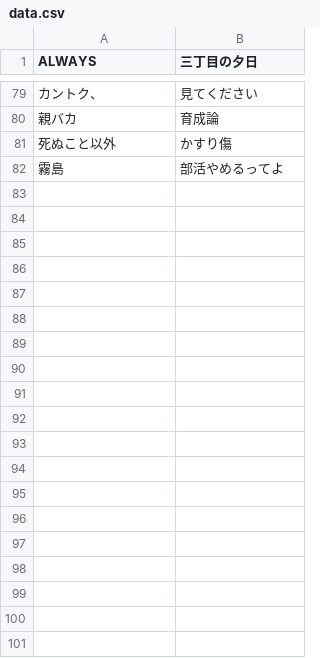
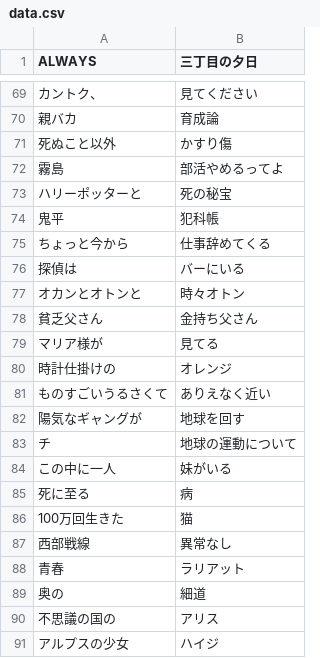
Before and after one commit to RAM-lang360/oubou_app, a CSV file: data.csv, drawn as a sheet; only a part is shown, gaps mark what is left out; the diff covers the shown part only; the diff names each change by its address in the sheet, - before the commit and + after, or states it on an @@ line.

```diff
--- a/data.csv
+++ b/data.csv
+row 73: ハリーポッターと | 死の秘宝
+row 74: 鬼平 | 犯科帳
+row 75: ちょっと今から | 仕事辞めてくる
+row 76: 探偵は | バーにいる
+row 77: オカンとオトンと | 時々オトン
+row 78: 貧乏父さん | 金持ち父さん
+row 79: マリア様が | 見てる
+row 80: 時計仕掛けの | オレンジ
+row 81: ものすごいうるさくて | ありえなく近い
+row 82: 陽気なギャングが | 地球を回す
+row 83: チ | 地球の運動について
+row 84: この中に一人 | 妹がいる
+row 85: 死に至る | 病
+row 86: 100万回生きた | 猫
+row 87: 西部戦線 | 異常なし
+row 88: 青春 | ラリアット
+row 89: 奥の | 細道
+row 90: 不思議の国の | アリス
+row 91: アルプスの少女 | ハイジ
```
Also changed, not shown: 27 added rows and 10 removed rows elsewhere in this file, 2 other files.
